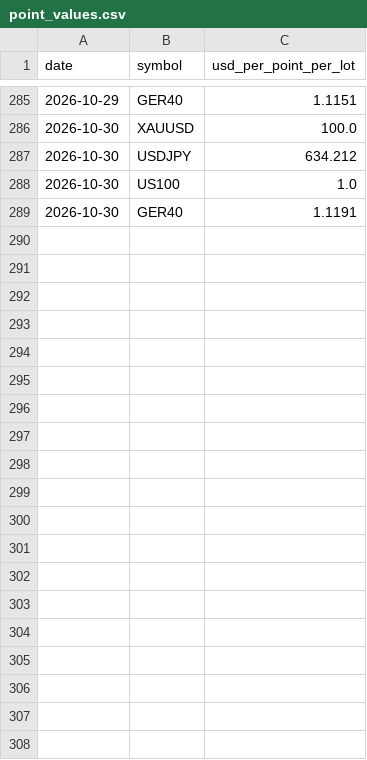
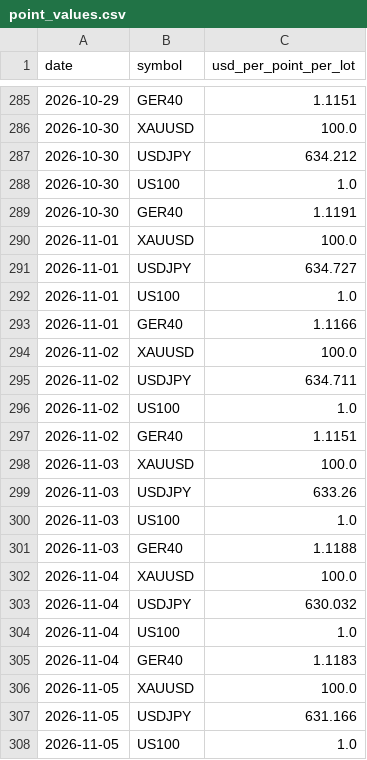
Before and after one commit to Guillaume-Beaudouin-Git/proof-of-edge, a CSV file: studies/live_record/source/point_values.csv, drawn as a sheet; only a part is shown, gaps mark what is left out; the diff covers the shown part only.

```diff
--- a/studies/live_record/source/point_values.csv
+++ b/studies/live_record/source/point_values.csv
@@ -289 +289,20 @@ date,symbol,usd_per_point_per_lot
 2026-10-30,GER40,1.1191
+2026-11-01,XAUUSD,100.0
+2026-11-01,USDJPY,634.727
+2026-11-01,US100,1.0
+2026-11-01,GER40,1.1166
+2026-11-02,XAUUSD,100.0
+2026-11-02,USDJPY,634.711
+2026-11-02,US100,1.0
+2026-11-02,GER40,1.1151
+2026-11-03,XAUUSD,100.0
+2026-11-03,USDJPY,633.26
+2026-11-03,US100,1.0
+2026-11-03,GER40,1.1188
+2026-11-04,XAUUSD,100.0
+2026-11-04,USDJPY,630.032
+2026-11-04,US100,1.0
+2026-11-04,GER40,1.1183
+2026-11-05,XAUUSD,100.0
+2026-11-05,USDJPY,631.166
+2026-11-05,US100,1.0
```
Also changed, not shown: 33 added rows elsewhere in this file, studies/live_record/data/equity_daily.csv, studies/live_record/data/trades.csv, 9 other files.
